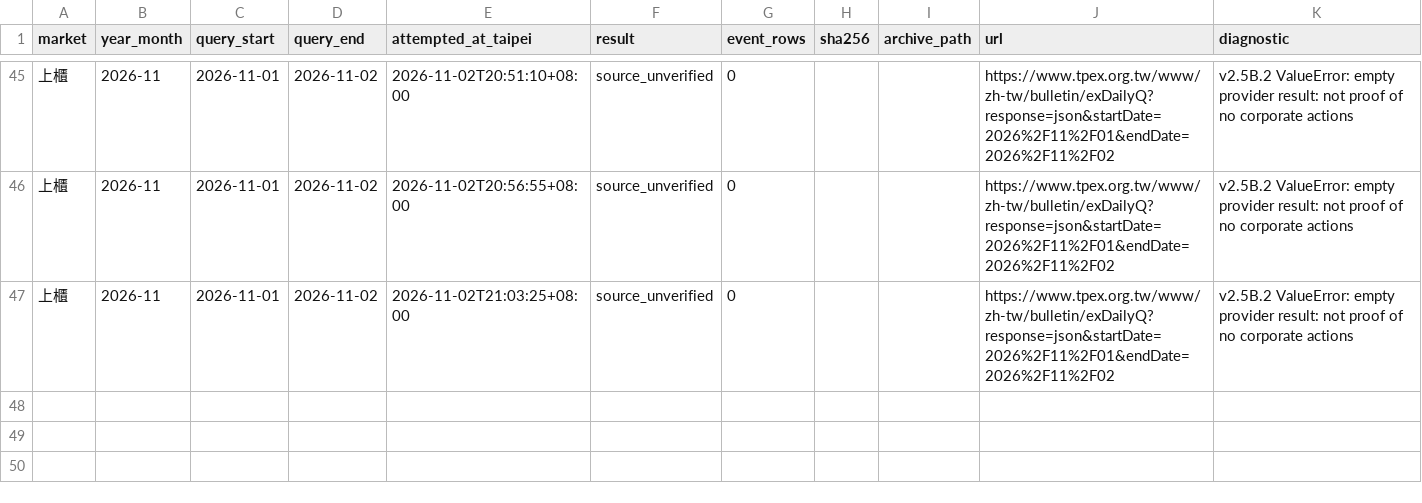
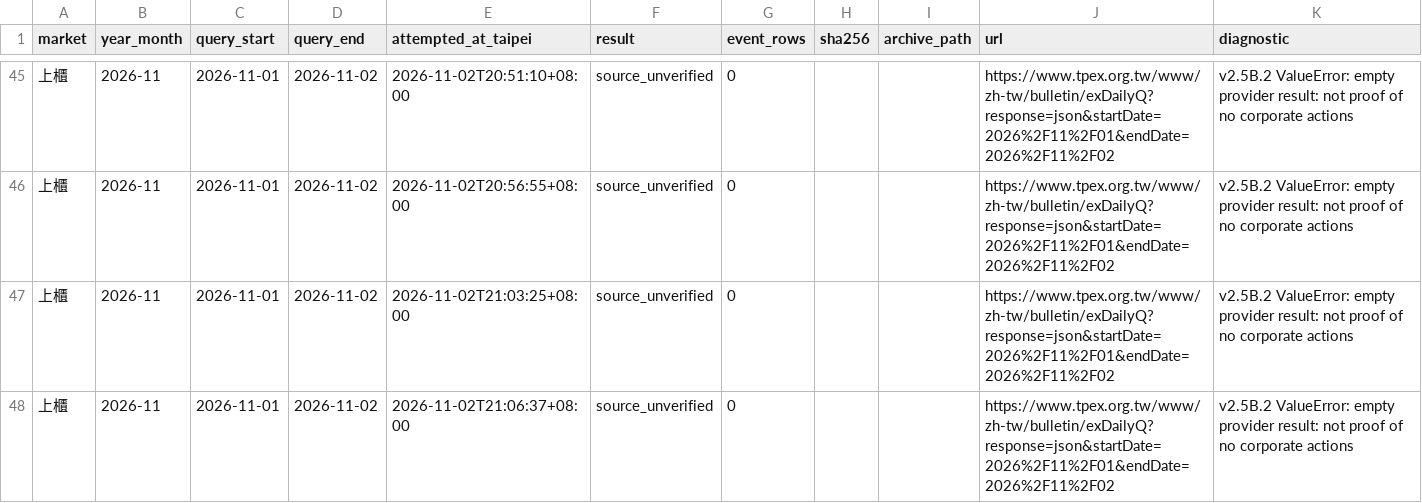
Before and after one commit to HcM595/tpe-mfds2.0, a CSV file: site/data/corporate_action_history_sources.csv, drawn as a sheet; only a part is shown, gaps mark what is left out; the diff names each change by its address in the sheet, - before the commit and + after, or states it on an @@ line.

```diff
--- a/site/data/corporate_action_history_sources.csv
+++ b/site/data/corporate_action_history_sources.csv
+row 48: 上櫃 | 2026-11 | 2026-11-01 | 2026-11-02 | 2026-11-02T21:06:37+08:00 | source_unverified | 0 |  |  | https://www.tpex.org.tw/www/zh-tw/bulletin/exDailyQ?response=json&startDate=2026%2F11%2F01&endDate=2026%2F11%2F02 | v2.5B.2 ValueError: empty provider result: not proof of no corporate actions
```
Also changed, not shown: site/data/corporate_action_readiness_30e.csv, 53 other files.
